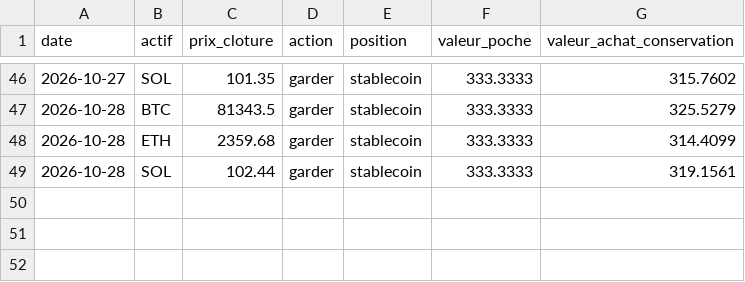
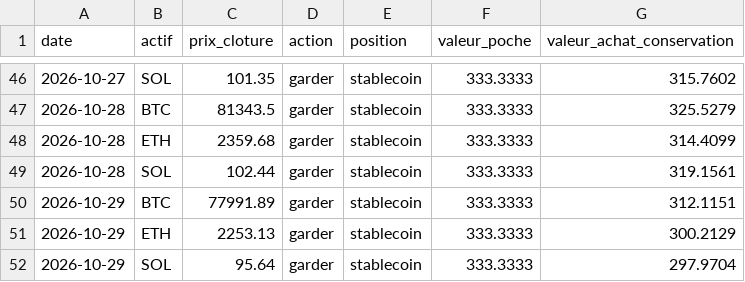
Before and after one commit to Corylus37/vigie, a CSV file: journal.csv, drawn as a sheet; only a part is shown, gaps mark what is left out; the diff names each change by its address in the sheet, - before the commit and + after, or states it on an @@ line.

Commit message:
Journal de Vigie : cloture du 2026-10-29

```diff
--- a/journal.csv
+++ b/journal.csv
+row 50: 2026-10-29 | BTC | 77991.89 | garder | stablecoin | 333.3333 | 312.1151
+row 51: 2026-10-29 | ETH | 2253.13 | garder | stablecoin | 333.3333 | 300.2129
+row 52: 2026-10-29 | SOL | 95.64 | garder | stablecoin | 333.3333 | 297.9704
```
